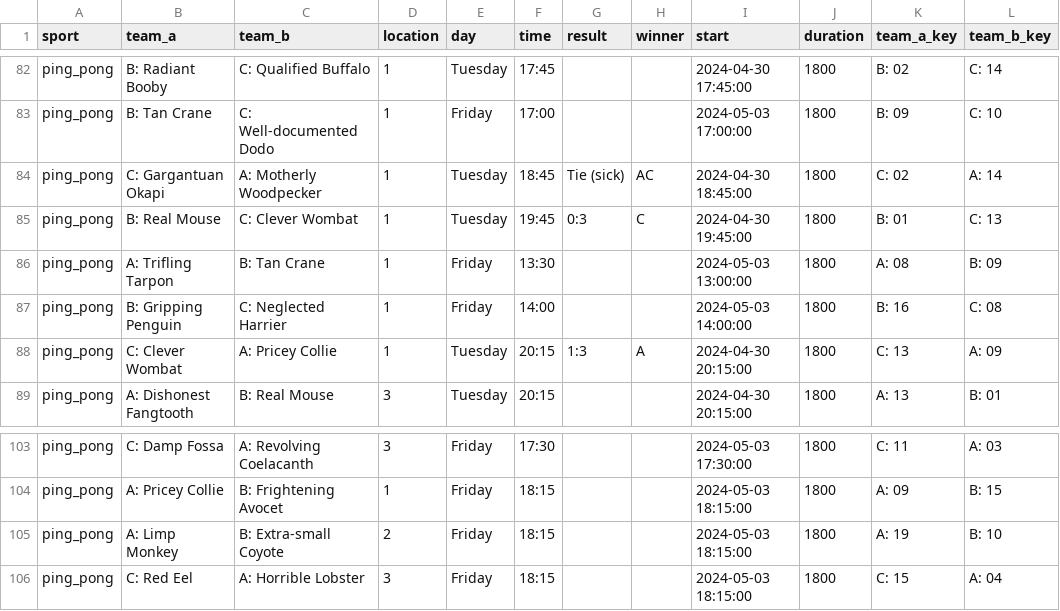
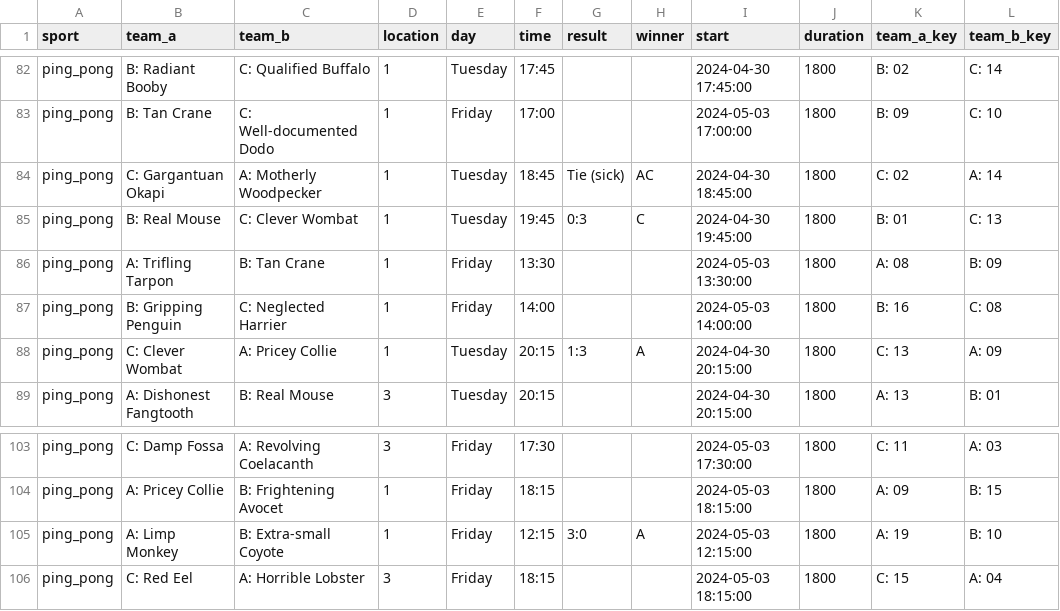
Before and after one commit to FBalzerMPE/imprs_sports_week, a CSV file: data/matches.csv, drawn as a sheet; only a part is shown, gaps mark what is left out; the diff names each change by its address in the sheet, - before the commit and + after, or states it on an @@ line.

```diff
--- a/data/matches.csv
+++ b/data/matches.csv
-I86 (start): 2024-05-03 13:00:00
+I86 (start): 2024-05-03 13:30:00
-D105 (location): 2
+D105 (location): 1
-F105 (time): 18:15
+F105 (time): 12:15
-G105 (result): (empty)
+G105 (result): 3:0
-H105 (winner): (empty)
+H105 (winner): A
-I105 (start): 2024-05-03 18:15:00
+I105 (start): 2024-05-03 12:15:00
```
Also changed, not shown: data/teams/team_A.csv, 9 other files.
